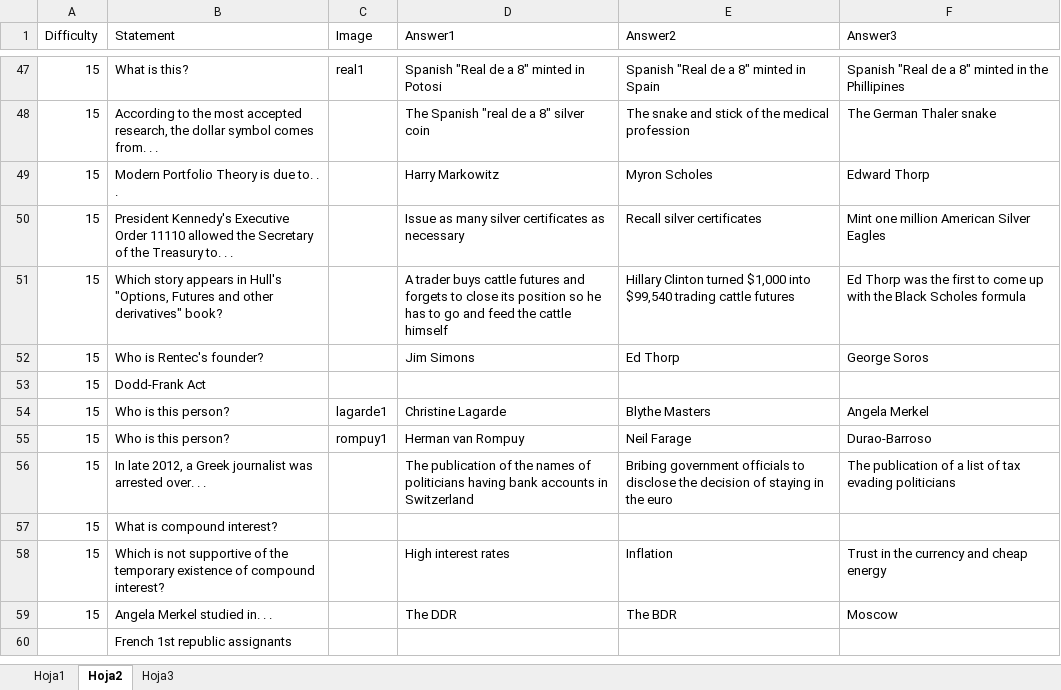
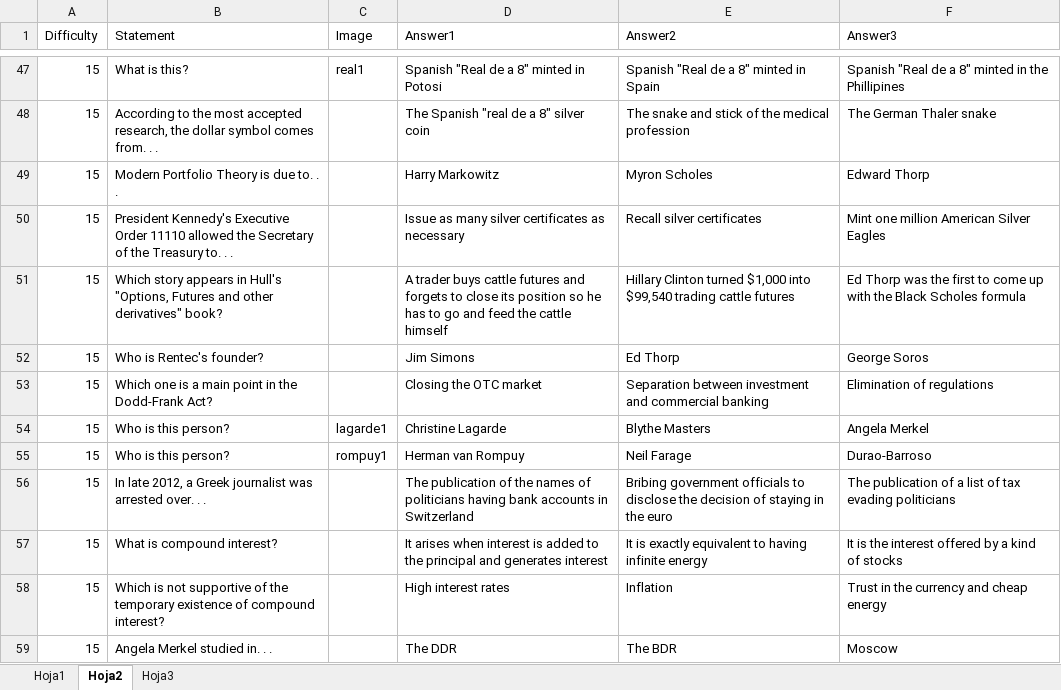
Before and after one commit to analyticbastard/AndroidTrivia, an Excel workbook: CrisisTrivia/qa.xlsx, sheet Hoja2, drawn as a sheet; only a part is shown, gaps mark what is left out; values as stored, in another font and other column widths than the file's, no borders; removed rows and columns are numbered as before the commit, all else as after; the diff covers the shown part only; the diff names each change by its address in the sheet, - before the commit and + after, or states it on an @@ line.

```diff
--- a/CrisisTrivia/qa.xlsx (sheet Hoja2)
+++ b/CrisisTrivia/qa.xlsx (sheet Hoja2)
-row 53: 15 | Dodd-Frank Act
+row 53: 15 | Which one is a main point in the Dodd-Frank Act? |  | Closing the OTC market | Separation between investment and commercial banking | Elimination of regulations
-D57 (Answer1): (empty)
+D57 (Answer1): It arises when interest is added to the principal and generates interest
-E57 (Answer2): (empty)
+E57 (Answer2): It is exactly equivalent to having infinite energy
-F57 (Answer3): (empty)
+F57 (Answer3): It is the interest offered by a kind of stocks
-row 60:  | French 1st republic assignants
```
Also changed, not shown: 11 added rows, 2 removed rows and 3 edited cells elsewhere in this sheet, sheet Hoja1, sheet Hoja3, 4 other files.
